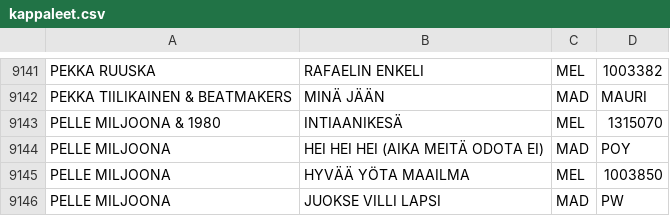
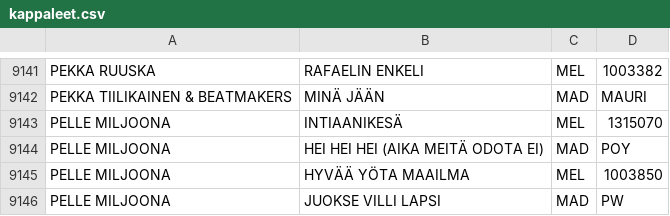
Before and after one commit to TavernaEskolanmaki/Taverna, a CSV file: kappaleet.csv, drawn as a sheet; only a part is shown, gaps mark what is left out.

Commit message:
Update kappaleet.csv

```diff
--- a/kappaleet.csv
+++ b/kappaleet.csv
@@ -9142,3 +9142,3 @@ PEKKA RUUSKA,RAFAELIN ENKELI,MEL,1003382
 PEKKA TIILIKAINEN & BEATMAKERS,MINÄ JÄÄN,MAD,MAURI
-PELLE MILJOONA & 1980,INTIAANIKESÄ,MEL,1315070
+PELLE MILJOONA,INTIAANIKESÄ,MEL,1315070
 PELLE MILJOONA,HEI HEI HEI (AIKA MEITÄ ODOTA EI),MAD,POY
```
